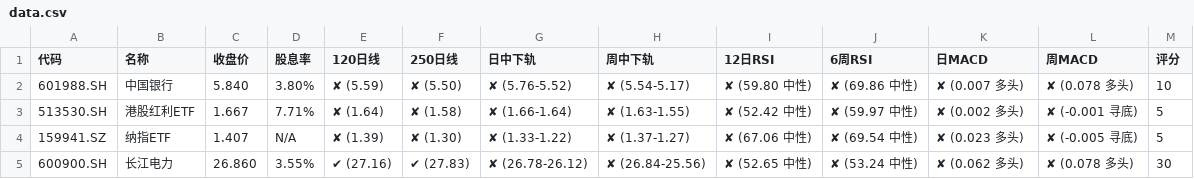
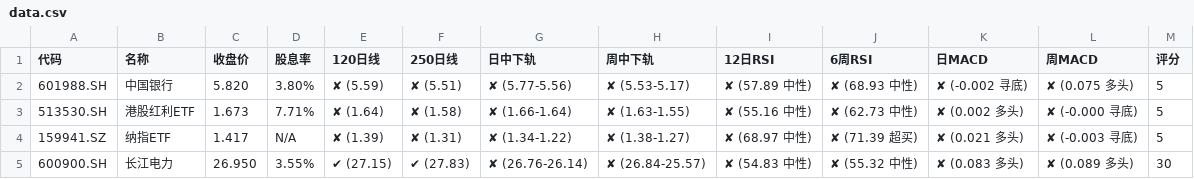
Before and after one commit to Alicats/Stock-Monitor-Platform, a CSV file: data.csv, drawn as a sheet; only a part is shown; the diff covers the shown part only.

```diff
--- a/data.csv
+++ b/data.csv
@@ -1,5 +1,5 @@
 代码,名称,收盘价,股息率,120日线,250日线,日中下轨,周中下轨,12日RSI,6周RSI,日MACD,周MACD,评分
-601988.SH,中国银行,5.840,3.80%,✘ (5.59),✘ (5.50),✘ (5.76-5.52),✘ (5.54-5.17),✘ (59.80 中性),✘ (69.86 中性),✘ (0.007 多头),✘ (0.078 多头),10
-513530.SH,港股红利ETF,1.667,7.71%,✘ (1.64),✘ (1.58),✘ (1.66-1.64),✘ (1.63-1.55),✘ (52.42 中性),✘ (59.97 中性),✘ (0.002 多头),✘ (-0.001 寻底),5
-159941.SZ,纳指ETF,1.407,N/A,✘ (1.39),✘ (1.30),✘ (1.33-1.22),✘ (1.37-1.27),✘ (67.06 中性),✘ (69.54 中性),✘ (0.023 多头),✘ (-0.005 寻底),5
-600900.SH,长江电力,26.860,3.55%,✔ (27.16),✔ (27.83),✘ (26.78-26.12),✘ (26.84-25.56),✘ (52.65 中性),✘ (53.24 中性),✘ (0.062 多头),✘ (0.078 多头),30
+601988.SH,中国银行,5.820,3.80%,✘ (5.59),✘ (5.51),✘ (5.77-5.56),✘ (5.53-5.17),✘ (57.89 中性),✘ (68.93 中性),✘ (-0.002 寻底),✘ (0.075 多头),5
+513530.SH,港股红利ETF,1.673,7.71%,✘ (1.64),✘ (1.58),✘ (1.66-1.64),✘ (1.63-1.55),✘ (55.16 中性),✘ (62.73 中性),✘ (0.002 多头),✘ (-0.000 寻底),5
+159941.SZ,纳指ETF,1.417,N/A,✘ (1.39),✘ (1.31),✘ (1.34-1.22),✘ (1.38-1.27),✘ (68.97 中性),✘ (71.39 超买),✘ (0.021 多头),✘ (-0.003 寻底),5
+600900.SH,长江电力,26.950,3.55%,✔ (27.15),✔ (27.83),✘ (26.76-26.14),✘ (26.84-25.57),✘ (54.83 中性),✘ (55.32 中性),✘ (0.083 多头),✘ (0.089 多头),30
```
Also changed, not shown: 128 edited cells elsewhere in this file.
